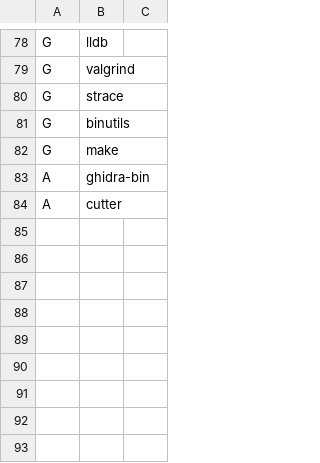
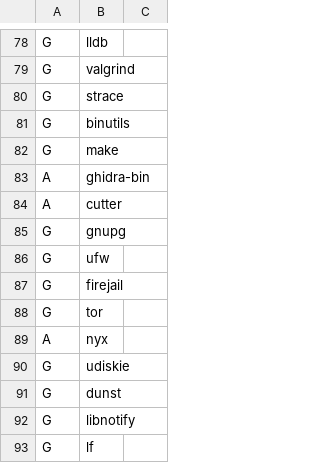
Before and after one commit to kezerco/LARBS, a CSV file: static/progs.csv, drawn as a sheet; only a part is shown, gaps mark what is left out.

Commit message:
Update progs.csv

```diff
--- a/static/progs.csv
+++ b/static/progs.csv
@@ -84 +84,10 @@ A,ghidra-bin," "
 A,cutter," "
+G,gnupg," "
+G,ufw," "
+G,firejail," "
+G,tor," "
+A,nyx," "
+G,udiskie," "
+G,dunst," "
+G,libnotify," "
+G,lf," "
```
